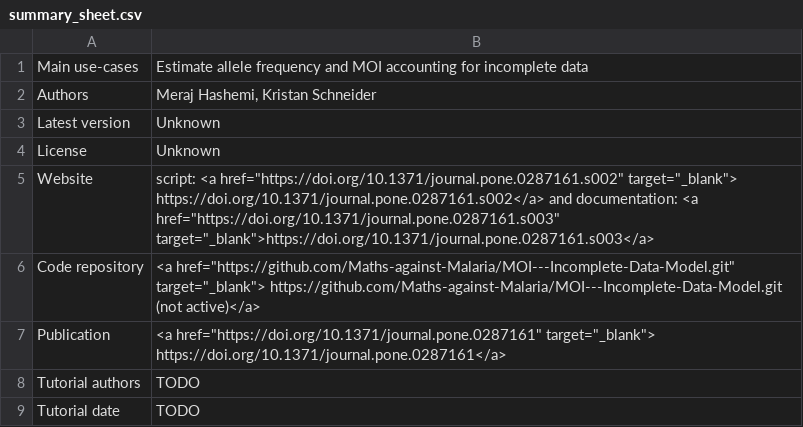
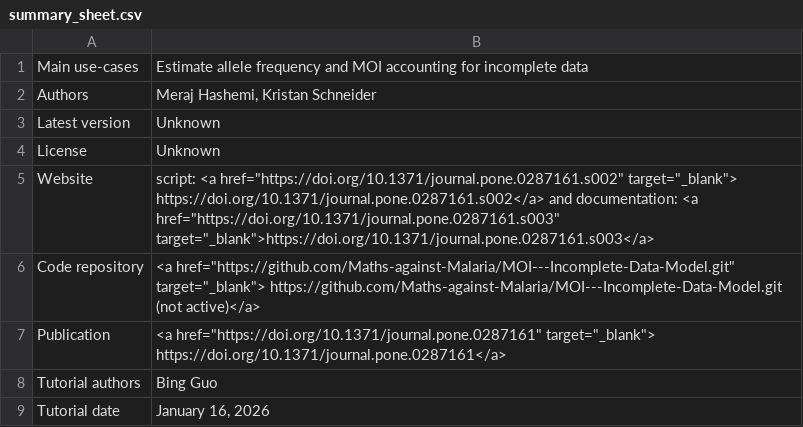
Before and after one commit to mrc-ide/PGEforge, a CSV file: tutorials/IDM/summary_sheet.csv, drawn as a sheet.

```diff
--- a/tutorials/IDM/summary_sheet.csv
+++ b/tutorials/IDM/summary_sheet.csv
@@ -7,3 +7,3 @@ Code repository,"<a href=""https://github.com/Maths-against-Malaria/MOI---Incomp
 Publication,"<a href=""https://doi.org/10.1371/journal.pone.0287161"" target=""_blank""> https://doi.org/10.1371/journal.pone.0287161</a>"
-Tutorial authors, TODO
-Tutorial date,TODO
+Tutorial authors, "Bing Guo"
+Tutorial date,"January 16, 2026"
```
Also changed, not shown: 1 other file.
